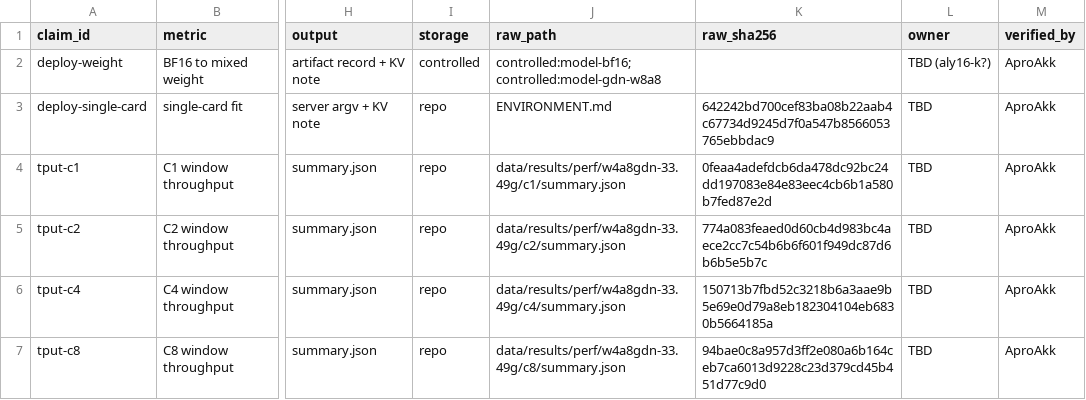
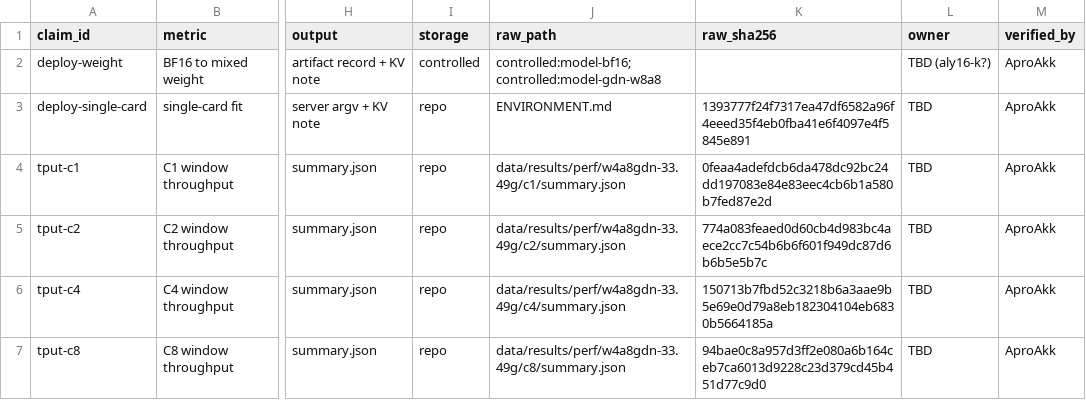
Before and after one commit to vLLM-HUST/vllm-hust-benchmark, a CSV file: reports/tech-outcomes-20261117/ascend-quant/evidence-map.csv, drawn as a sheet; only a part is shown, gaps mark what is left out; the diff names each change by its address in the sheet, - before the commit and + after, or states it on an @@ line.

```diff
--- a/reports/tech-outcomes-20261117/ascend-quant/evidence-map.csv
+++ b/reports/tech-outcomes-20261117/ascend-quant/evidence-map.csv
-K3 (raw_sha256): 642242bd700cef83ba08b22aab4c67734d9245d7f0a547b8566053765ebbdac9
+K3 (raw_sha256): 1393777f24f7317ea47df6582a96f4eeed35f4eb0fba41e6f4097e4f5845e891
```
Also changed, not shown: 10 other files.
